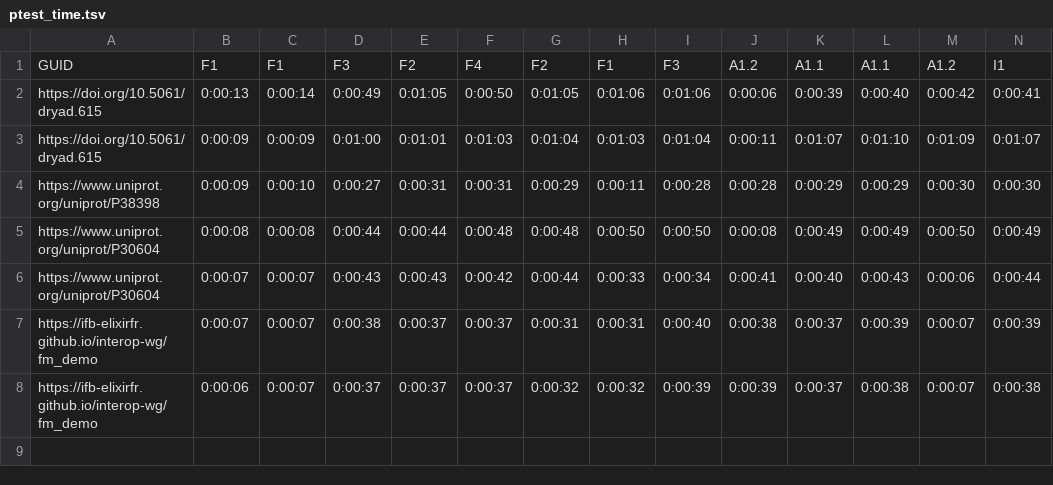
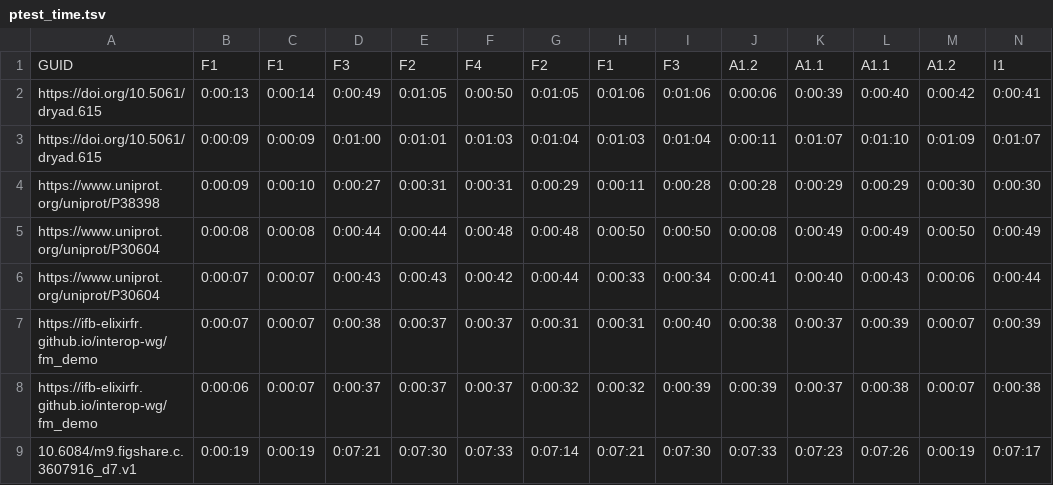
Before and after one commit to IFB-ElixirFr/interop-wg, a TSV file: linked-data-webapp/web_test_dir/ptest_time.tsv, drawn as a sheet; only a part is shown; rows hold the shown columns only; the diff names each change by its address in the sheet, - before the commit and + after, or states it on an @@ line.

```diff
--- a/linked-data-webapp/web_test_dir/ptest_time.tsv
+++ b/linked-data-webapp/web_test_dir/ptest_time.tsv
+row 9: 10.6084/m9.figshare.c.3607916_d7.v1 | 0:00:19 | 0:00:19 | 0:07:21 | 0:07:30 | 0:07:33 | 0:07:14 | 0:07:21 | 0:07:30 | 0:07:33 | 0:07:23 | 0:07:26 | 0:00:19 | 0:07:17
```
Also changed, not shown: linked-data-webapp/web_test_dir/ptest_score.tsv, 4 other files.
